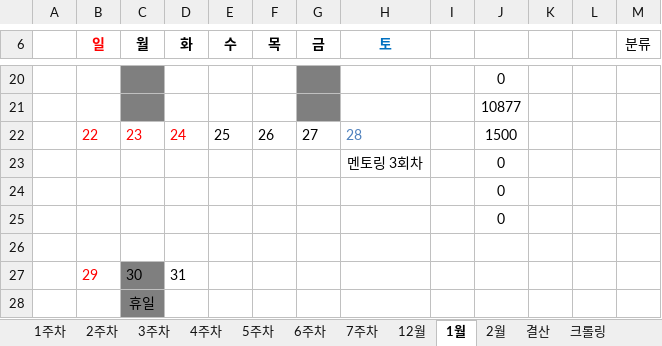
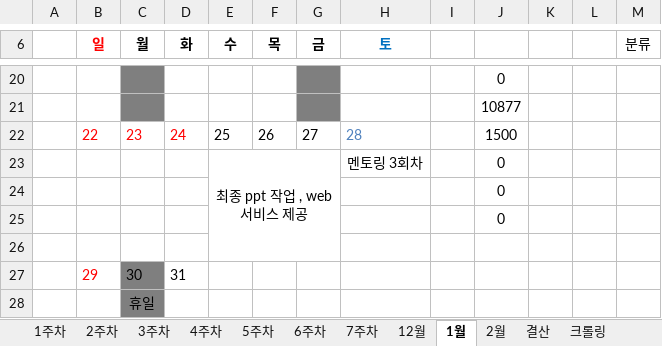
Before and after one commit to JUICE-JinHyeong/multicampus_final_First, an Excel workbook: final_project/프로젝트 필요 양식/멀티캠퍼스_최종프로젝트_1조_계획표.xlsx, sheet 1월, drawn as a sheet; only a part is shown, gaps mark what is left out; values as stored, in another font and other column widths than the file's, no borders; the diff names each change by its address in the sheet, - before the commit and + after, or states it on an @@ line.

```diff
--- a/final_project/프로젝트 필요 양식/멀티캠퍼스_최종프로젝트_1조_계획표.xlsx (sheet 1월)
+++ b/final_project/프로젝트 필요 양식/멀티캠퍼스_최종프로젝트_1조_계획표.xlsx (sheet 1월)
-E23 (수): (empty)
+E23 (수): 최종 ppt 작업 , web 서비스 제공
+E23:G26 merged
```
Also changed, not shown: sheet 결산, sheet 2월, sheet 7주차.
